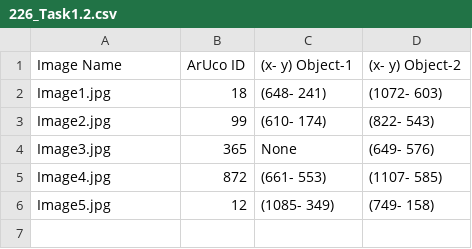
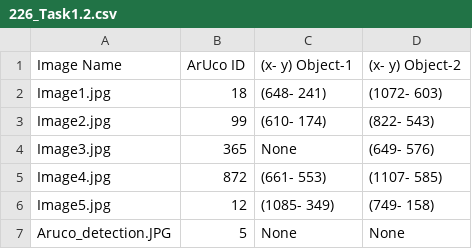
Before and after one commit to karthik-k-bhat/eYRC_Ant_Bot, a CSV file: Task 1/Task1.2/2. Code/226_Task1.2.csv, drawn as a sheet.

```diff
--- a/Task 1/Task1.2/2. Code/226_Task1.2.csv
+++ b/Task 1/Task1.2/2. Code/226_Task1.2.csv
@@ -6 +6,2 @@ Image4.jpg,872,(661- 553),(1107- 585)
 Image5.jpg,12,(1085- 349),(749- 158)
+Aruco_detection.JPG,5,None,None
```
Also changed, not shown: 15 other files.
